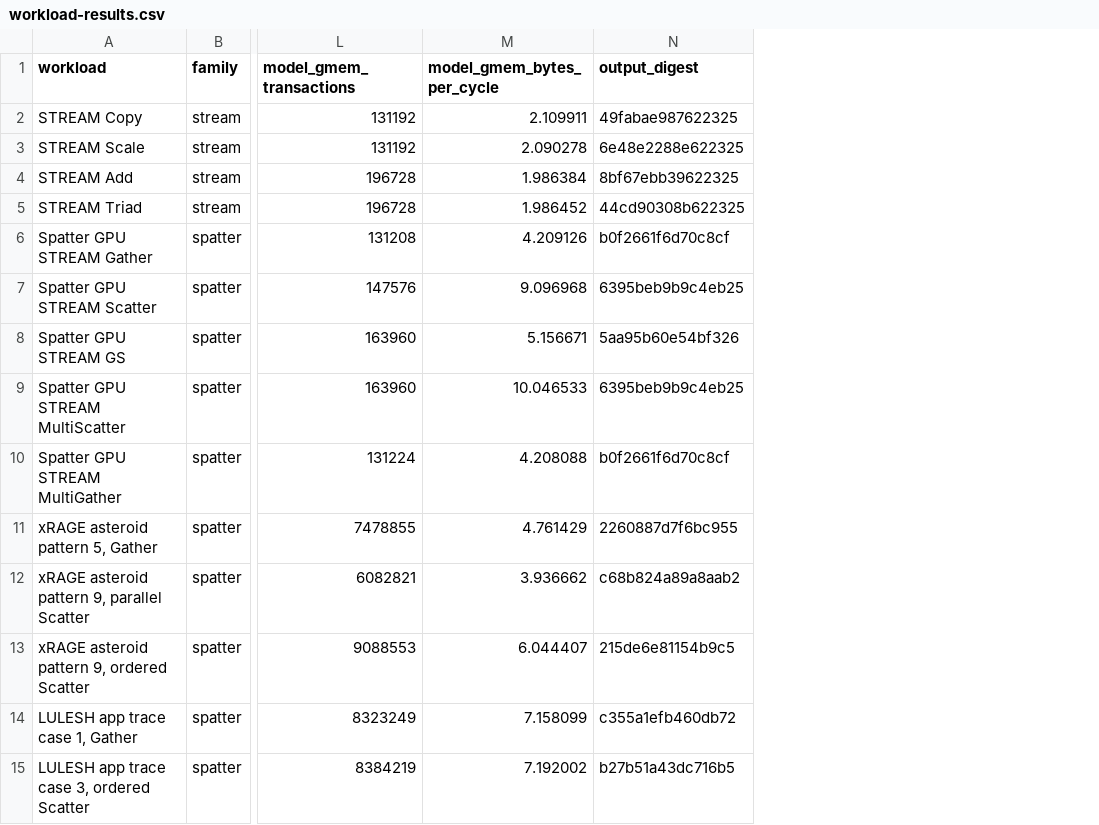
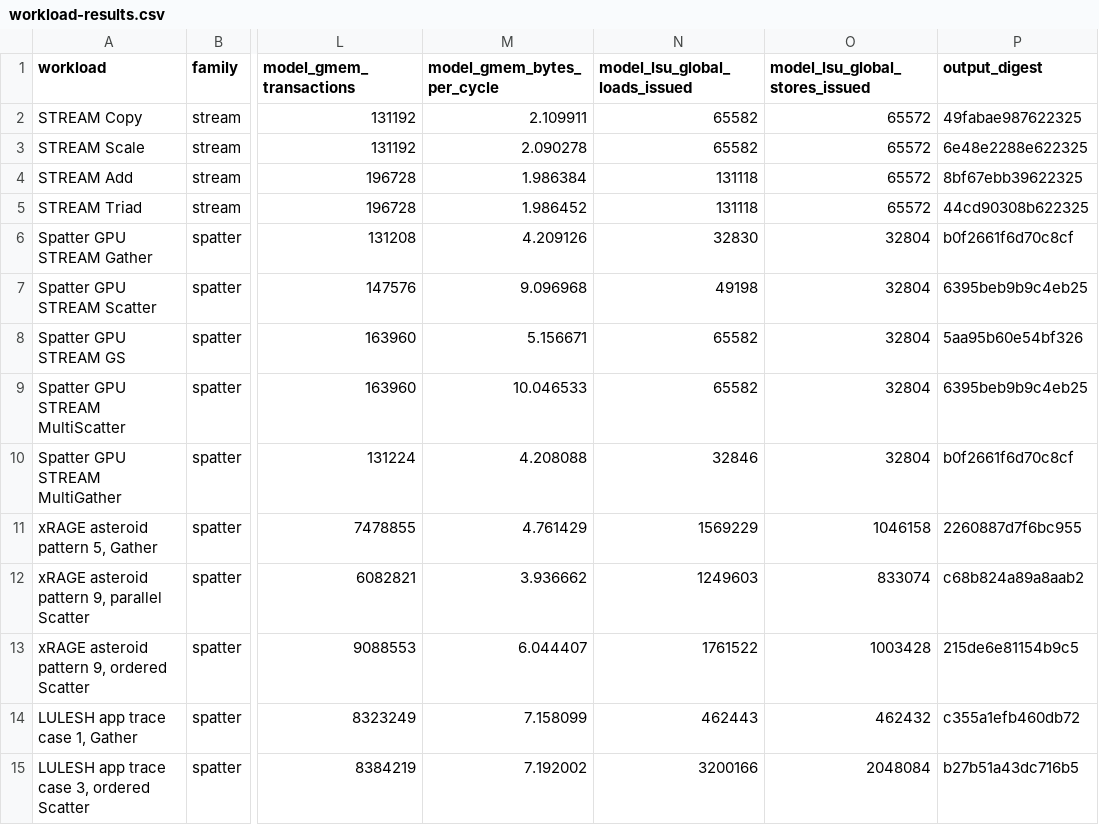
Before and after one commit to copparihollmann/radiance-kernels, a CSV file: kernels/evaluation/workload-results.csv, drawn as a sheet; only a part is shown, gaps mark what is left out; the diff names each change by its address in the sheet, - before the commit and + after, or states it on an @@ line.

Commit message:
Report modeled global load and store queue activity

```diff
--- a/kernels/evaluation/workload-results.csv
+++ b/kernels/evaluation/workload-results.csv
+column N (model_lsu_global_loads_issued), rows 2-15: 65582 | 65582 | 131118 | 131118 | 32830 | 49198 | 65582 | 65582 | 32846 | 1569229 | 1249603 | 1761522 | 462443 | 3200166
+column O (model_lsu_global_stores_issued), rows 2-15: 65572 | 65572 | 65572 | 65572 | 32804 | 32804 | 32804 | 32804 | 32804 | 1046158 | 833074 | 1003428 | 462432 | 2048084
```
Also changed, not shown: kernels/spatter/evaluation/composition-memory.csv, kernels/spatter/evaluation/current-build-memory.csv, 7 other files.
